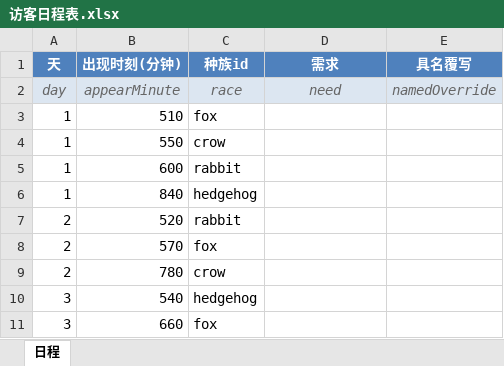
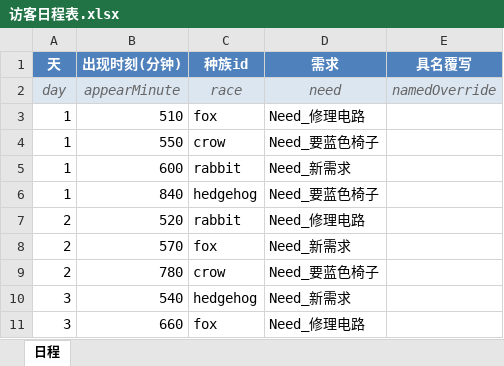
Before and after one commit to CsOHQAQ/2026MasterHouse, an Excel workbook: Excel/访客日程表.xlsx, sheet 日程, drawn as a sheet; values as stored, in another font and other column widths than the file's, no borders; the diff names each change by its address in the sheet, - before the commit and + after, or states it on an @@ line.

```diff
--- a/Excel/访客日程表.xlsx (sheet 日程)
+++ b/Excel/访客日程表.xlsx (sheet 日程)
-D3 (需求): (empty)
+D3 (需求): Need_修理电路
-D4 (需求): (empty)
+D4 (需求): Need_要蓝色椅子
-D5 (需求): (empty)
+D5 (需求): Need_新需求
-D6 (需求): (empty)
+D6 (需求): Need_要蓝色椅子
-D7 (需求): (empty)
+D7 (需求): Need_修理电路
-D8 (需求): (empty)
+D8 (需求): Need_新需求
-D9 (需求): (empty)
+D9 (需求): Need_要蓝色椅子
-D10 (需求): (empty)
+D10 (需求): Need_新需求
-D11 (需求): (empty)
+D11 (需求): Need_修理电路
```
Also changed, not shown: 7 other files.
